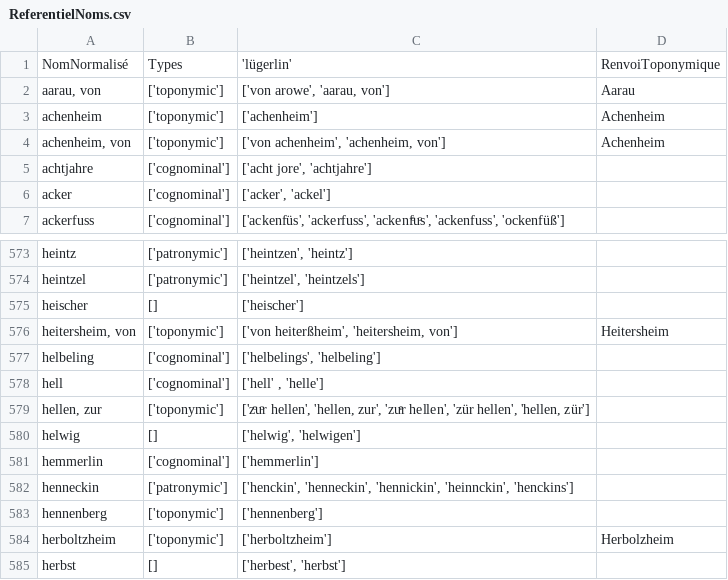
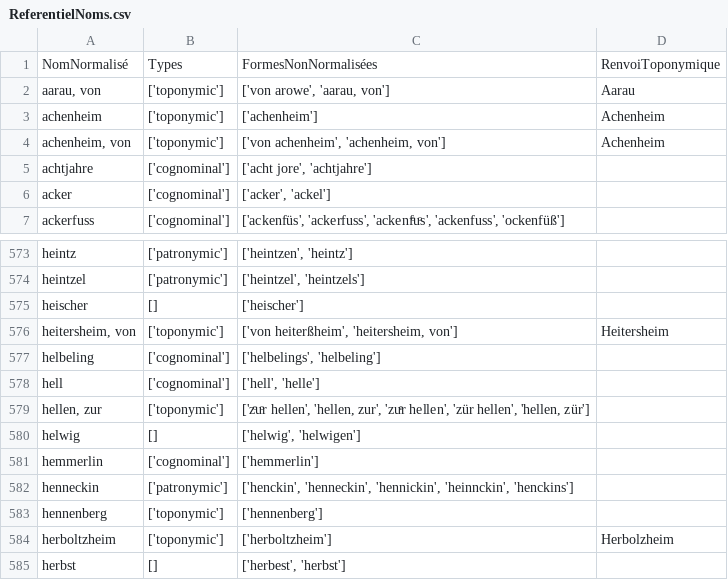
Before and after one commit to porte-g/ProjetEchevinsDeStrasbourg, a CSV file: Referentiels/ReferentielNoms.csv, drawn as a sheet; only a part is shown, gaps mark what is left out.

```diff
--- a/Referentiels/ReferentielNoms.csv
+++ b/Referentiels/ReferentielNoms.csv
@@ -1,2 +1,2 @@
-NomNormalisé,Types,'lügerlin',RenvoiToponymique
+NomNormalisé,Types,FormesNonNormalisées,RenvoiToponymique
 "aarau, von",['toponymic'],"['von arowe', 'aarau, von']",Aarau
@@ -577,3 +577,3 @@ heischer,[],['heischer'],
 helbeling,['cognominal'],"['helbelings', 'helbeling']",
-hell,['cognominal'],"['hell' , 'helle']",
+hell,['cognominal'],"['hell', 'helle']",
 "hellen, zur",['toponymic'],"['zͦuͦr hellen', 'hellen, zur', 'zuͤr hellen', 'zür hellen', 'hellen, zür']",
```
Also changed, not shown: Referentiels/ReferentielPrenoms.csv.
